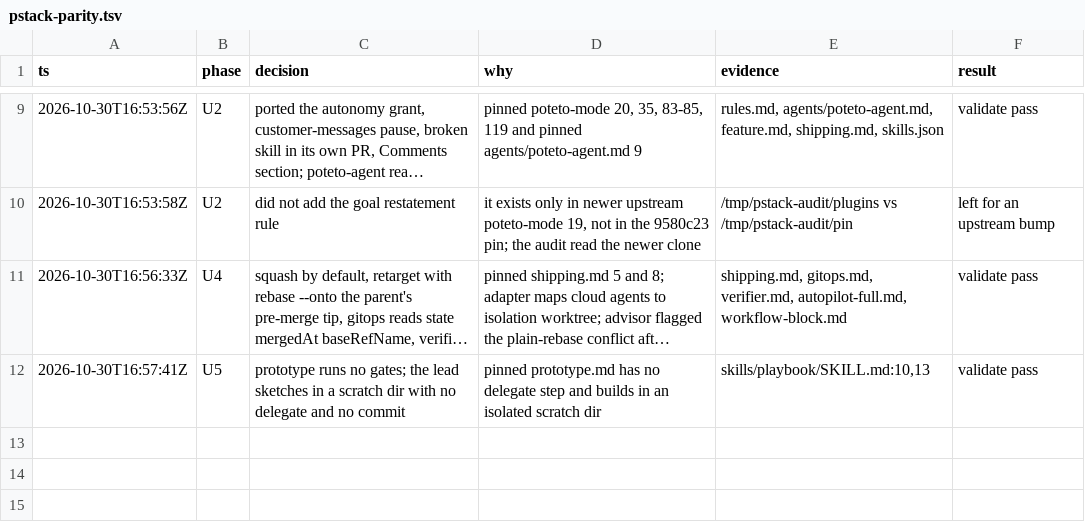
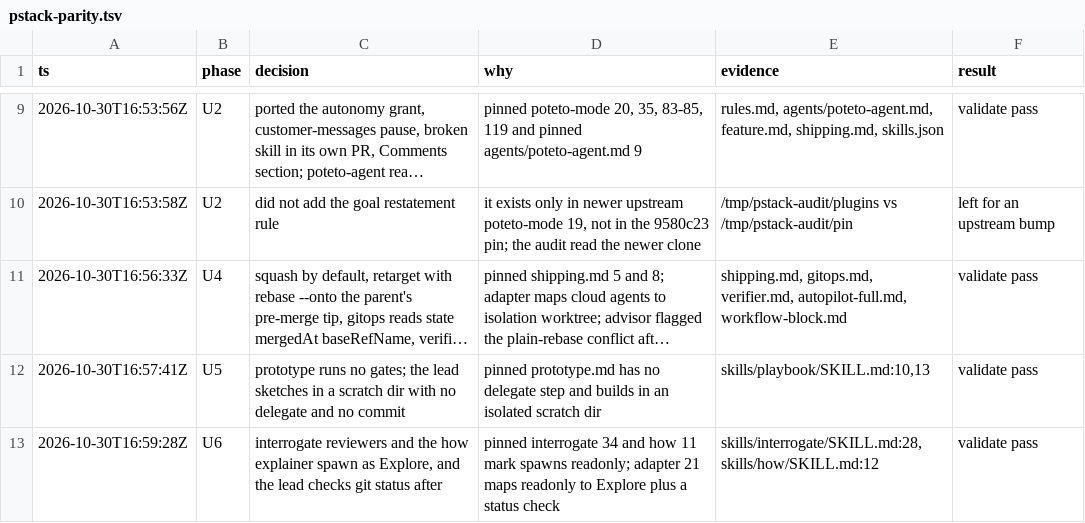
Before and after one commit to aayushbtw/orbit, a TSV file: docs/trails/pstack-parity.tsv, drawn as a sheet; only a part is shown, gaps mark what is left out; long unchanged cells end in ….

Commit message:
fix(orbit): spawn read-only reviewers as Explore
pstack marks interrogate's reviewers and how's spawns readonly. Its Claude Code adapter maps that to the Explore agent plus a git status check afterwards. Orbit used general-purpose agents that keep Edit and Write, guarded only by the brief. Reviewers and the explainer now run as Explore, and any edit they leave fails the review.

```diff
--- a/docs/trails/pstack-parity.tsv
+++ b/docs/trails/pstack-parity.tsv
@@ -12 +12,2 @@ ts	phase	decision	why	evidence	result
 2026-10-30T16:57:41Z	U5	prototype runs no gates; the lead sketches in a scratch dir with no delegate and no commit	pinned prototype.md has no delegate step and builds in an isolated scratch dir	skills/playbook/SKILL.md:10,13	validate pass
+2026-10-30T16:59:28Z	U6	interrogate reviewers and the how explainer spawn as Explore, and the lead checks git status after	pinned interrogate 34 and how 11 mark spawns readonly; adapter 21 maps readonly to Explore plus a status check	skills/interrogate/SKILL.md:28, skills/how/SKILL.md:12	validate pass
```
Also changed, not shown: 2 other files.
